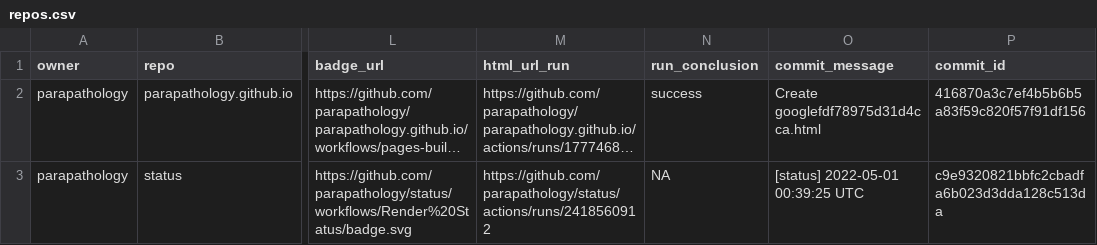
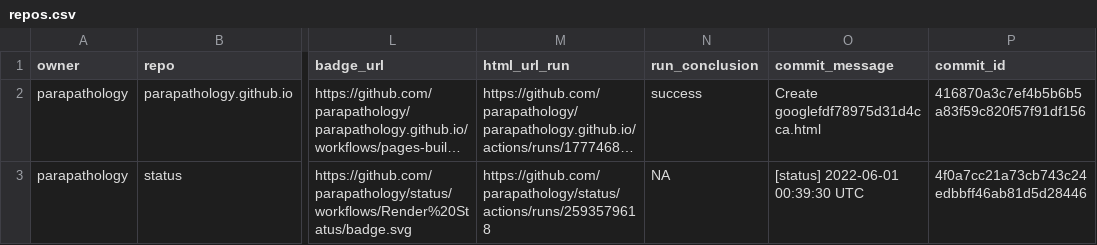
Before and after one commit to parapathology/status, a CSV file: repos.csv, drawn as a sheet; only a part is shown, gaps mark what is left out; long unchanged cells end in …; the diff names each change by its address in the sheet, - before the commit and + after, or states it on an @@ line.

```diff
--- a/repos.csv
+++ b/repos.csv
-M3 (html_url_run): https://github.com/parapathology/status/actions/runs/2418560912
+M3 (html_url_run): https://github.com/parapathology/status/actions/runs/2593579618
-O3 (commit_message): [status] 2022-05-01 00:39:25 UTC
+O3 (commit_message): [status] 2022-06-01 00:39:30 UTC
-P3 (commit_id): c9e9320821bbfc2cbadfa6b023d3dda128c513da
+P3 (commit_id): 4f0a7cc21a73cb743c24edbbff46ab81d5d28446
```
Also changed, not shown: 1 other file.
